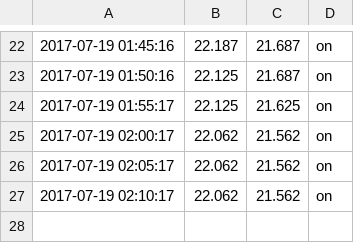
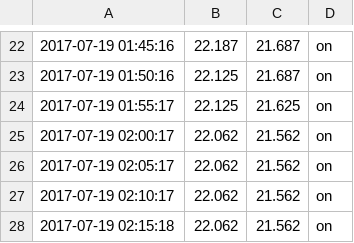
Before and after one commit to steviebald/smartfridge, a CSV file: data/20170719.csv, drawn as a sheet; only a part is shown, gaps mark what is left out.

Commit message:
02:20:01

```diff
--- a/data/20170719.csv
+++ b/data/20170719.csv
@@ -27 +27,2 @@
 2017-07-19 02:10:17,22.062,21.562,on
+2017-07-19 02:15:18,22.062,21.562,on
```
